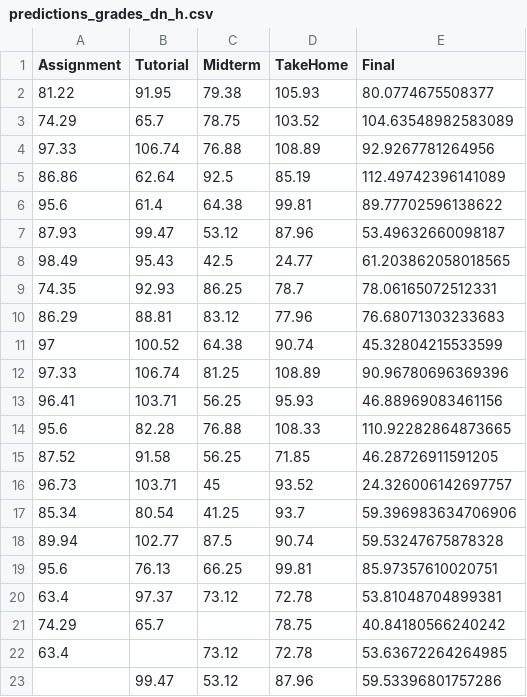
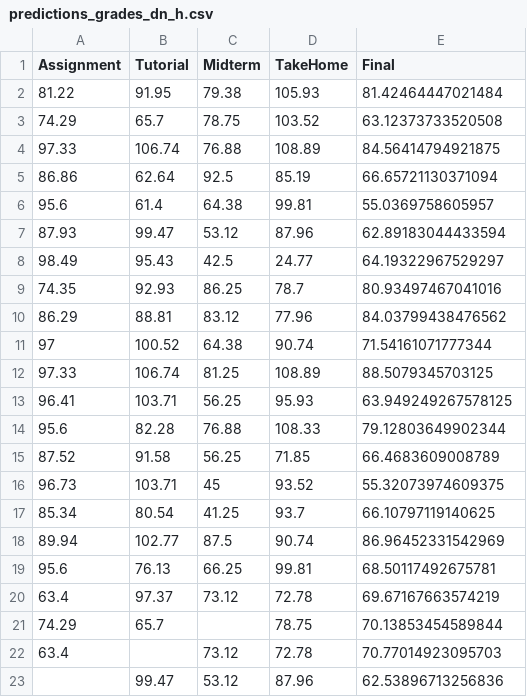
Before and after one commit to bigmlcom/bigmler, a CSV file: check_files/predictions_grades_dn_h.csv, drawn as a sheet.

```diff
--- a/check_files/predictions_grades_dn_h.csv
+++ b/check_files/predictions_grades_dn_h.csv
@@ -1,23 +1,23 @@
 Assignment,Tutorial,Midterm,TakeHome,Final
-81.22,91.95,79.38,105.93,80.0774675508377
-74.29,65.7,78.75,103.52,104.63548982583089
-97.33,106.74,76.88,108.89,92.9267781264956
-86.86,62.64,92.5,85.19,112.49742396141089
-95.6,61.4,64.38,99.81,89.77702596138622
-87.93,99.47,53.12,87.96,53.49632660098187
-98.49,95.43,42.5,24.77,61.203862058018565
-74.35,92.93,86.25,78.7,78.06165072512331
-86.29,88.81,83.12,77.96,76.68071303233683
-97,100.52,64.38,90.74,45.32804215533599
-97.33,106.74,81.25,108.89,90.96780696369396
-96.41,103.71,56.25,95.93,46.88969083461156
-95.6,82.28,76.88,108.33,110.92282864873665
-87.52,91.58,56.25,71.85,46.28726911591205
-96.73,103.71,45,93.52,24.326006142697757
-85.34,80.54,41.25,93.7,59.396983634706906
-89.94,102.77,87.5,90.74,59.53247675878328
-95.6,76.13,66.25,99.81,85.97357610020751
-63.4,97.37,73.12,72.78,53.81048704899381
-74.29,65.7,,78.75,40.84180566240242
-63.4,,73.12,72.78,53.63672264264985
-,99.47,53.12,87.96,59.53396801757286
+81.22,91.95,79.38,105.93,81.42464447021484
+74.29,65.7,78.75,103.52,63.12373733520508
+97.33,106.74,76.88,108.89,84.56414794921875
+86.86,62.64,92.5,85.19,66.65721130371094
+95.6,61.4,64.38,99.81,55.0369758605957
+87.93,99.47,53.12,87.96,62.89183044433594
+98.49,95.43,42.5,24.77,64.19322967529297
+74.35,92.93,86.25,78.7,80.93497467041016
+86.29,88.81,83.12,77.96,84.03799438476562
+97,100.52,64.38,90.74,71.54161071777344
+97.33,106.74,81.25,108.89,88.5079345703125
+96.41,103.71,56.25,95.93,63.949249267578125
+95.6,82.28,76.88,108.33,79.12803649902344
+87.52,91.58,56.25,71.85,66.4683609008789
+96.73,103.71,45,93.52,55.32073974609375
+85.34,80.54,41.25,93.7,66.10797119140625
+89.94,102.77,87.5,90.74,86.96452331542969
+95.6,76.13,66.25,99.81,68.50117492675781
+63.4,97.37,73.12,72.78,69.67167663574219
+74.29,65.7,,78.75,70.13853454589844
+63.4,,73.12,72.78,70.77014923095703
+,99.47,53.12,87.96,62.53896713256836
```
Also changed, not shown: check_files/predictions_iris_dn_h.csv, check_files/predictions_iris_dn_prob.csv, 18 other files.
